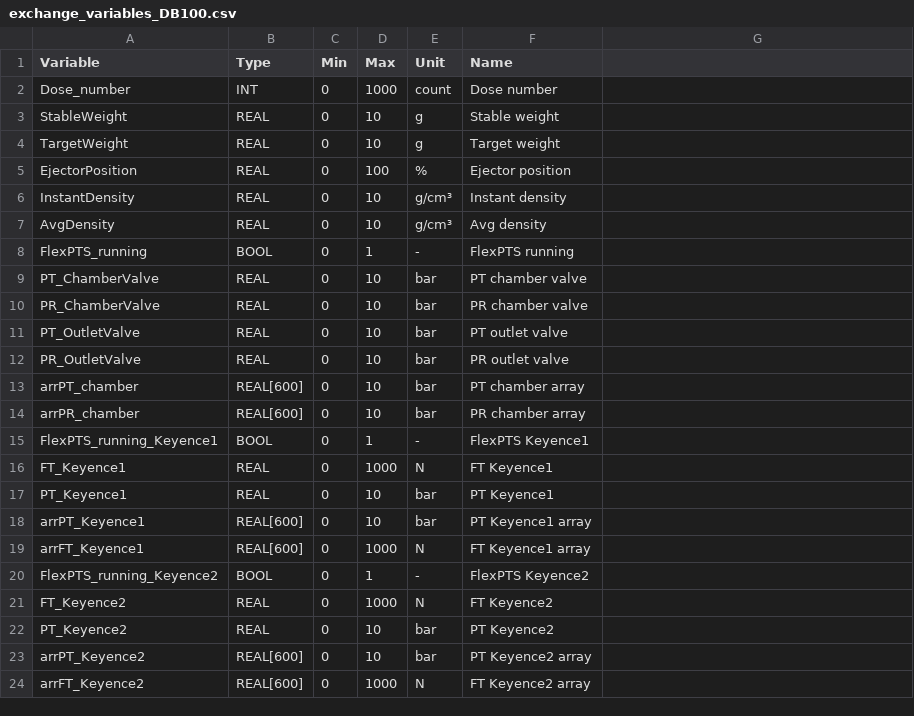
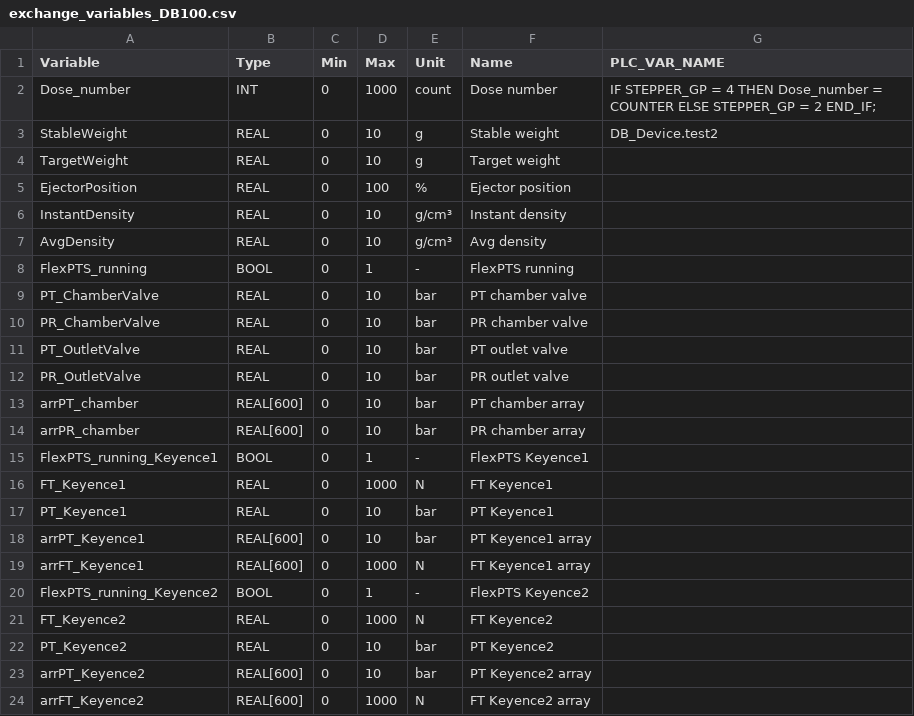
Before and after one commit to BLuzDec/DEC_HMI_APP, a CSV file: monitoring/external/exchange_variables_DB100.csv, drawn as a sheet.

```diff
--- a/monitoring/external/exchange_variables_DB100.csv
+++ b/monitoring/external/exchange_variables_DB100.csv
@@ -1,4 +1,4 @@
-Variable;Type;Min;Max;Unit;Name
-Dose_number;INT;0;1000;count;Dose number
-StableWeight;REAL;0;10;g;Stable weight
+Variable;Type;Min;Max;Unit;Name;PLC_VAR_NAME
+Dose_number;INT;0;1000;count;Dose number;"IF STEPPER_GP = 4 THEN Dose_number = COUNTER ELSE STEPPER_GP = 2 END_IF;"
+StableWeight;REAL;0;10;g;Stable weight;DB_Device.test2
 TargetWeight;REAL;0;10;g;Target weight
```
Also changed, not shown: monitoring/external/exchange_variables.csv, monitoring/external/recipe_variables.csv, 14 other files.
